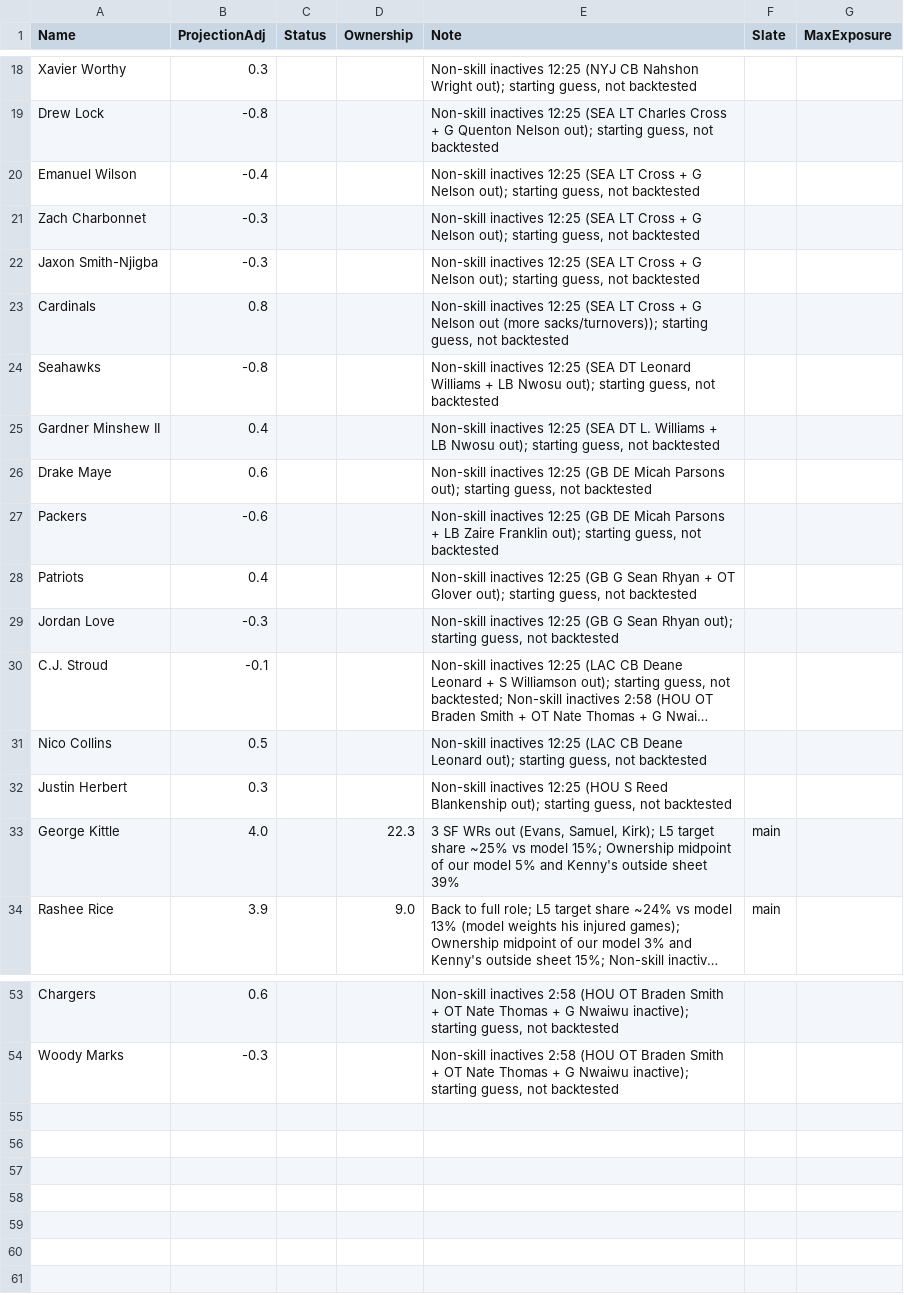
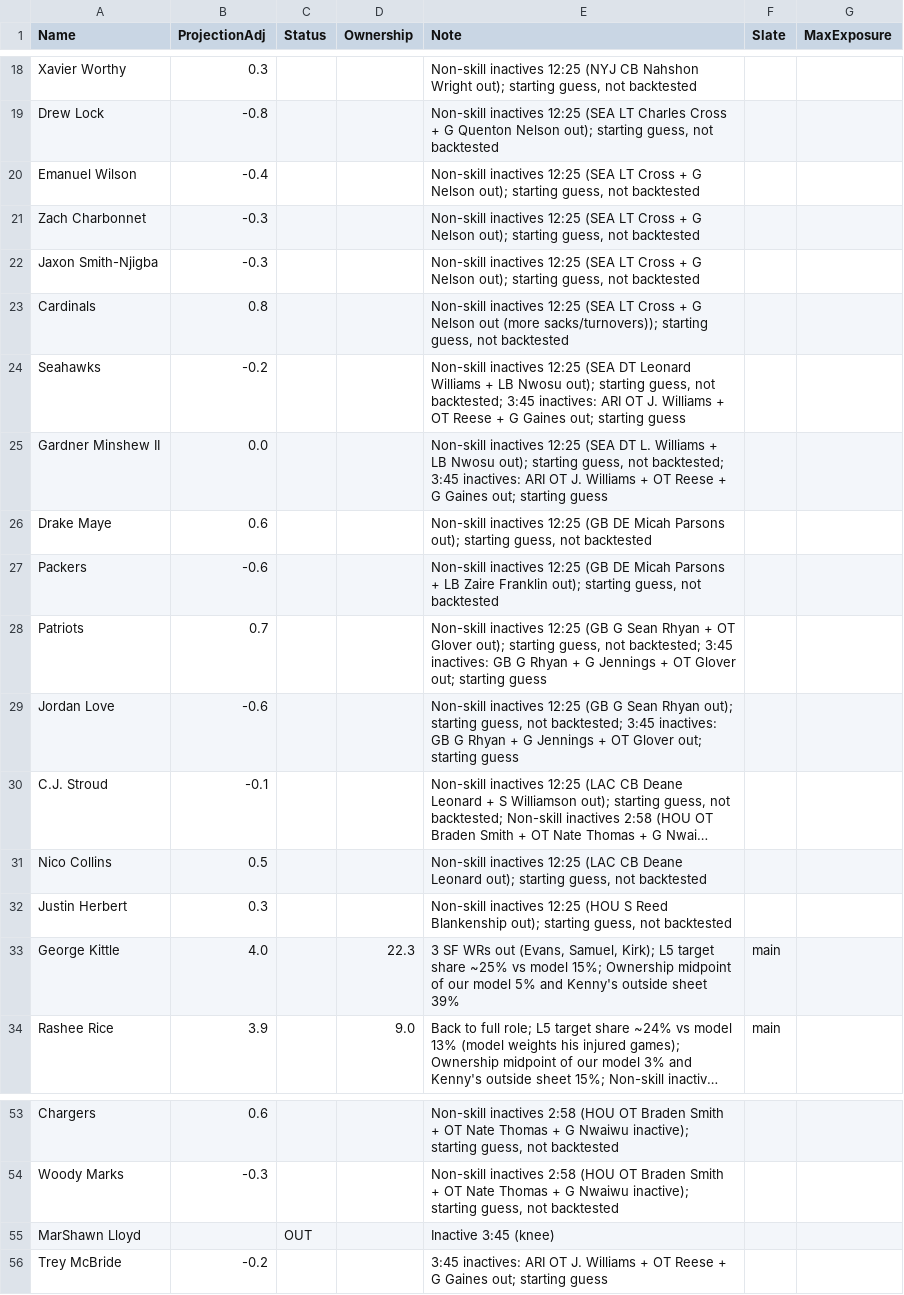
Before and after one commit to kennethhosek-a11y/NFLMain-dfs, a CSV file: data/overrides/2026-11-08.csv, drawn as a sheet; only a part is shown, gaps mark what is left out; long unchanged cells end in …; the diff names each change by its address in the sheet, - before the commit and + after, or states it on an @@ line.

```diff
--- a/data/overrides/2026-11-08.csv
+++ b/data/overrides/2026-11-08.csv
-B24 (ProjectionAdj): -0.8
+B24 (ProjectionAdj): -0.2
-E24 (Note): …guess, not backtested
+E24 (Note): …guess, not backtested; 3:45 inactives: ARI OT J. Williams + OT Reese + G Gaines out; starting guess
-B25 (ProjectionAdj): 0.4
+B25 (ProjectionAdj): 0.0
-E25 (Note): …guess, not backtested
+E25 (Note): …guess, not backtested; 3:45 inactives: ARI OT J. Williams + OT Reese + G Gaines out; starting guess
-B28 (ProjectionAdj): 0.4
+B28 (ProjectionAdj): 0.7
-E28 (Note): …guess, not backtested
+E28 (Note): …guess, not backtested; 3:45 inactives: GB G Rhyan + G Jennings + OT Glover out; starting guess
-B29 (ProjectionAdj): -0.3
+B29 (ProjectionAdj): -0.6
-E29 (Note): …guess, not backtested
+E29 (Note): …guess, not backtested; 3:45 inactives: GB G Rhyan + G Jennings + OT Glover out; starting guess
+row 55: MarShawn Lloyd |  | OUT |  | Inactive 3:45 (knee)
+row 56: Trey McBride | -0.2 |  |  | 3:45 inactives: ARI OT J. Williams + OT Reese + G Gaines out; starting guess
```
